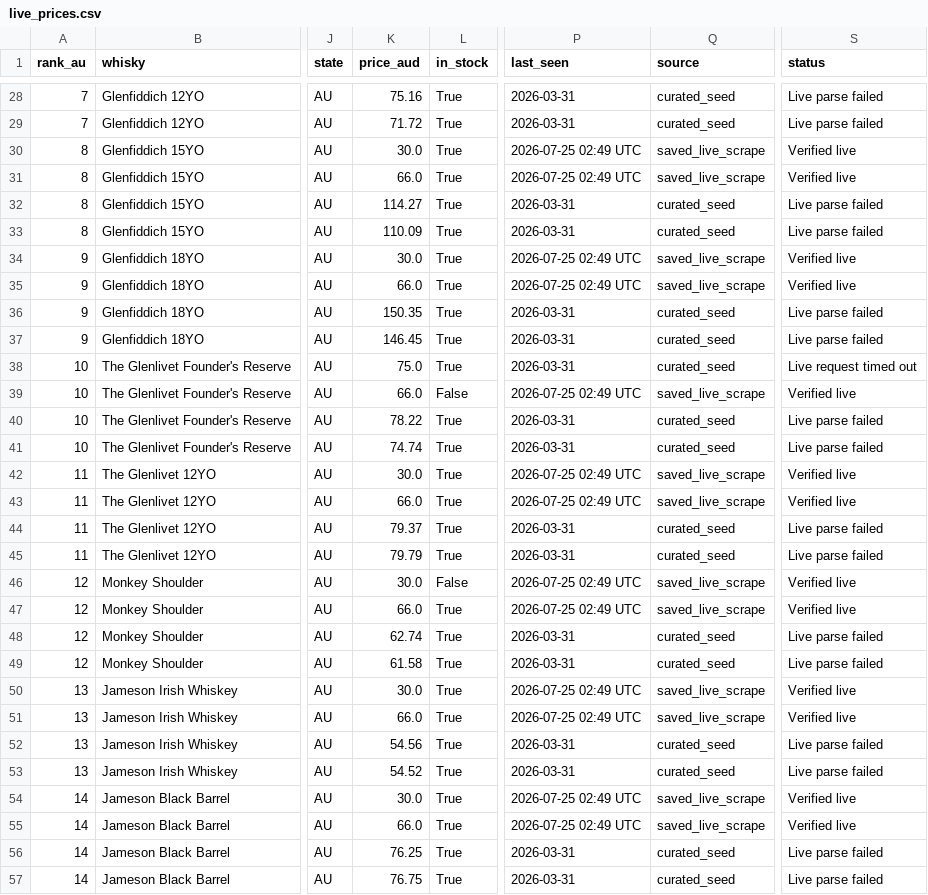
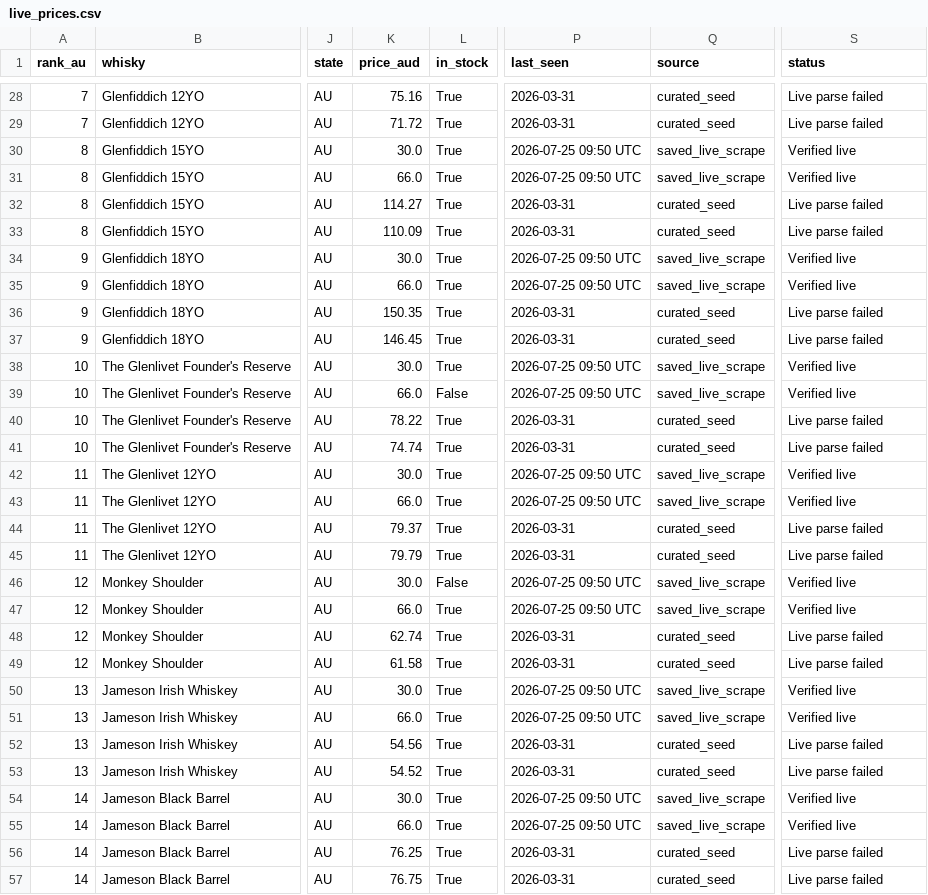
Before and after one commit to addy249/boozedeals, a CSV file: data/live_prices.csv, drawn as a sheet; only a part is shown, gaps mark what is left out; the diff covers the shown part only; the diff names each change by its address in the sheet, - before the commit and + after, or states it on an @@ line.

```diff
--- a/data/live_prices.csv
+++ b/data/live_prices.csv
-P30:P31 (last_seen): 2026-07-25 02:49 UTC
+P30:P31 (last_seen): 2026-07-25 09:50 UTC
-P34:P35 (last_seen): 2026-07-25 02:49 UTC
+P34:P35 (last_seen): 2026-07-25 09:50 UTC
-K38 (price_aud): 75.0
+K38 (price_aud): 30.0
-P38 (last_seen): 2026-03-31
+P38 (last_seen): 2026-07-25 09:50 UTC
-Q38 (source): curated_seed
+Q38 (source): saved_live_scrape
-S38 (status): Live request timed out
+S38 (status): Verified live
-P39 (last_seen): 2026-07-25 02:49 UTC
+P39 (last_seen): 2026-07-25 09:50 UTC
-P42:P43 (last_seen): 2026-07-25 02:49 UTC
+P42:P43 (last_seen): 2026-07-25 09:50 UTC
-P46:P47 (last_seen): 2026-07-25 02:49 UTC
+P46:P47 (last_seen): 2026-07-25 09:50 UTC
-P50:P51 (last_seen): 2026-07-25 02:49 UTC
+P50:P51 (last_seen): 2026-07-25 09:50 UTC
-P54:P55 (last_seen): 2026-07-25 02:49 UTC
+P54:P55 (last_seen): 2026-07-25 09:50 UTC
```
Also changed, not shown: 96 edited cells elsewhere in this file.
